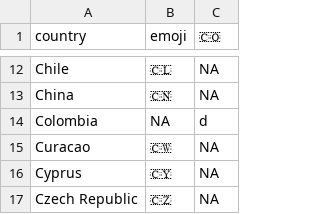
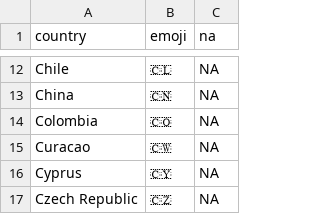
Before and after one commit to benmatheson/gh-pfdbot, a CSV file: data/flags.csv, drawn as a sheet; only a part is shown, gaps mark what is left out; the diff names each change by its address in the sheet, - before the commit and + after, or states it on an @@ line.

```diff
--- a/data/flags.csv
+++ b/data/flags.csv
-C1: 🇨🇴
+C1: na
-B14 (emoji): NA
+B14 (emoji): 🇨🇴
-C14 (na): d
+C14 (na): NA
```
Also changed, not shown: 1 other file.
